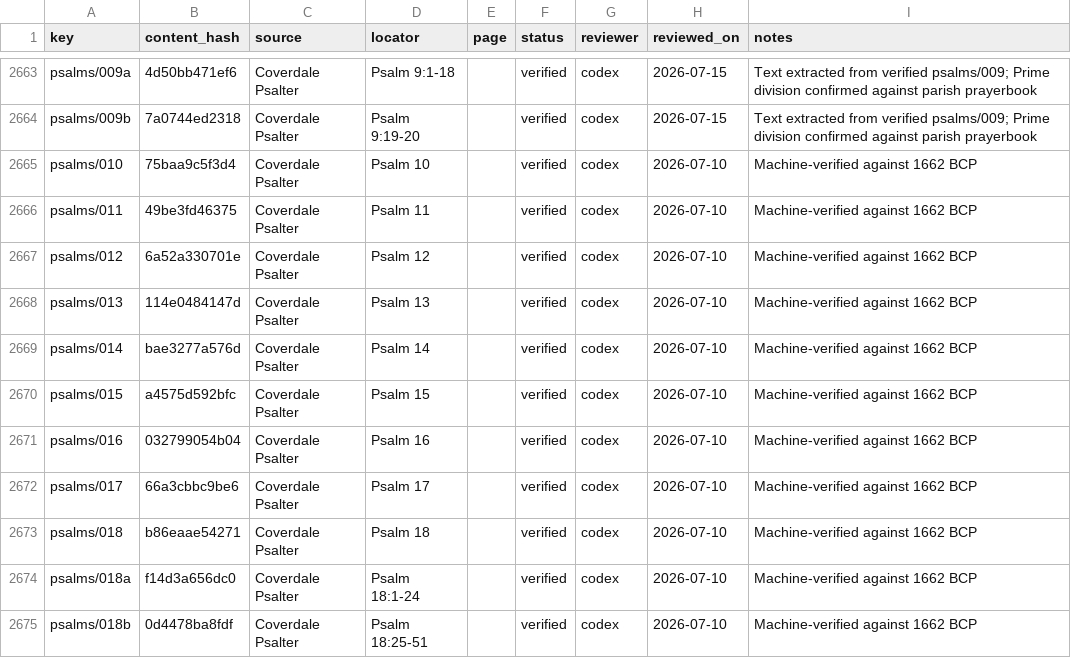
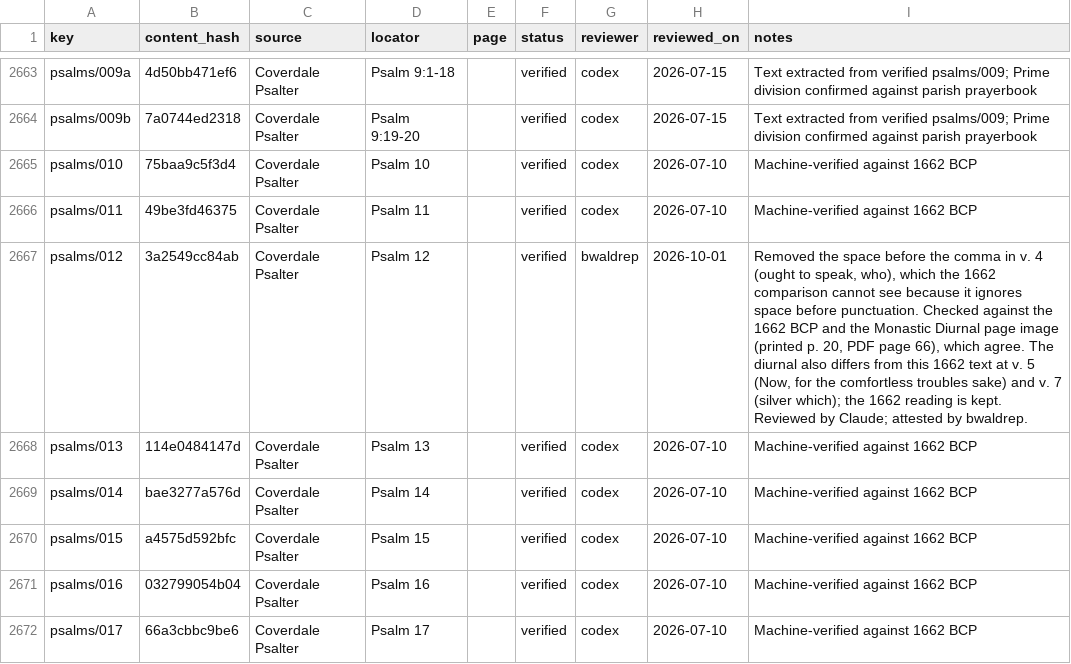
Before and after one commit to orthodoxwest/office, a CSV file: data/review/provenance.csv, drawn as a sheet; only a part is shown, gaps mark what is left out; the shorter side is filled out with more unchanged rows; the diff names each change by its address in the sheet, - before the commit and + after, or states it on an @@ line.

Commit message:
Remove the stray space before a comma in Psalm 12 v. 4
"ought to speak , who" becomes "ought to speak, who", as both the 1662
BCP and the Monastic Diurnal (printed p. 20) read. Re-attest psalms/012
and regenerate the goldens that print it.

```diff
--- a/data/review/provenance.csv
+++ b/data/review/provenance.csv
-B2667 (content_hash): 6a52a330701e
+B2667 (content_hash): 3a2549cc84ab
-G2667 (reviewer): codex
+G2667 (reviewer): bwaldrep
-H2667 (reviewed_on): 2026-07-10
+H2667 (reviewed_on): 2026-10-01
-I2667 (notes): Machine-verified against 1662 BCP
+I2667 (notes): Removed the space before the comma in v. 4 (ought to speak, who), which the 1662 comparison cannot see because it ignores space before punctuation. Checked against the 1662 BCP and the Monastic Diurnal page image (printed p. 20, PDF page 66), which agree. The diurnal also differs from this 1662 text at v. 5 (Now, for the comfortless troubles sake) and v. 7 (silver which); the 1662 reading is kept. Reviewed by Claude; attested by bwaldrep.
```
Also changed, not shown: 4 other files.
